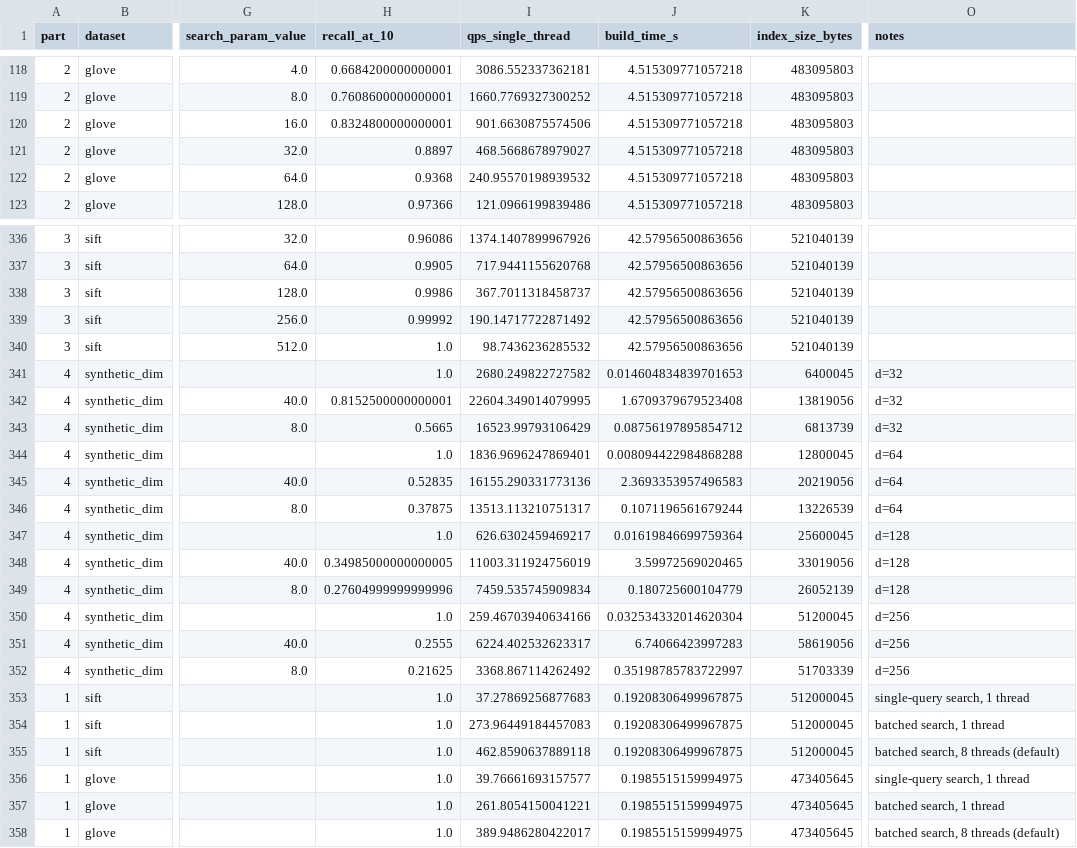
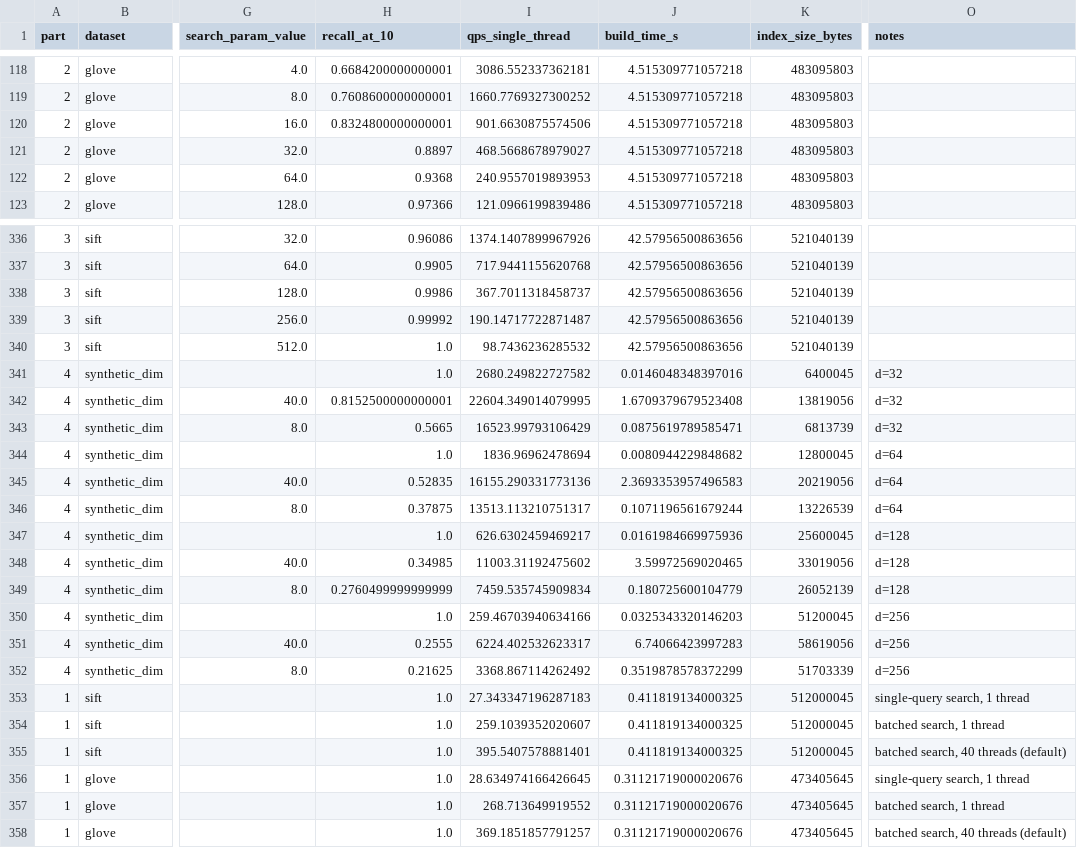
Before and after one commit to siddardhakumar2003/Information-Retrieval-Extraction, a CSV file: Assignment-3/results/results.csv, drawn as a sheet; only a part is shown, gaps mark what is left out; the diff covers the shown part only; the diff names each change by its address in the sheet, - before the commit and + after, or states it on an @@ line.

```diff
--- a/Assignment-3/results/results.csv
+++ b/Assignment-3/results/results.csv
-I122 (qps_single_thread): 240.95570198939532
+I122 (qps_single_thread): 240.9557019893953
-I339 (qps_single_thread): 190.14717722871492
+I339 (qps_single_thread): 190.14717722871487
-J341 (build_time_s): 0.014604834839701653
+J341 (build_time_s): 0.0146048348397016
-J343 (build_time_s): 0.08756197895854712
+J343 (build_time_s): 0.0875619789585471
-I344 (qps_single_thread): 1836.9696247869401
+I344 (qps_single_thread): 1836.96962478694
-J344 (build_time_s): 0.008094422984868288
+J344 (build_time_s): 0.0080944229848682
-J347 (build_time_s): 0.01619846699759364
+J347 (build_time_s): 0.0161984669975936
-H348 (recall_at_10): 0.34985000000000005
+H348 (recall_at_10): 0.34985
-I348 (qps_single_thread): 11003.311924756019
+I348 (qps_single_thread): 11003.31192475602
-H349 (recall_at_10): 0.27604999999999996
+H349 (recall_at_10): 0.2760499999999999
-J350 (build_time_s): 0.032534332014620304
+J350 (build_time_s): 0.0325343320146203
-J352 (build_time_s): 0.35198785783722997
+J352 (build_time_s): 0.3519878578372299
-I353 (qps_single_thread): 37.27869256877683
+I353 (qps_single_thread): 27.343347196287183
-J353:J355 (build_time_s): 0.19208306499967875
+J353:J355 (build_time_s): 0.411819134000325
-I354 (qps_single_thread): 273.96449184457083
+I354 (qps_single_thread): 259.1039352020607
-I355 (qps_single_thread): 462.8590637889118
+I355 (qps_single_thread): 395.5407578881401
-O355 (notes): batched search, 8 threads (default)
+O355 (notes): batched search, 40 threads (default)
-I356 (qps_single_thread): 39.76661693157577
+I356 (qps_single_thread): 28.634974166426645
-J356:J358 (build_time_s): 0.1985515159994975
+J356:J358 (build_time_s): 0.31121719000020676
-I357 (qps_single_thread): 261.8054150041221
+I357 (qps_single_thread): 268.713649919552
-I358 (qps_single_thread): 389.9486280422017
+I358 (qps_single_thread): 369.1851857791257
-O358 (notes): batched search, 8 threads (default)
+O358 (notes): batched search, 40 threads (default)
```
Also changed, not shown: 8 edited cells elsewhere in this file, 11 other files.
